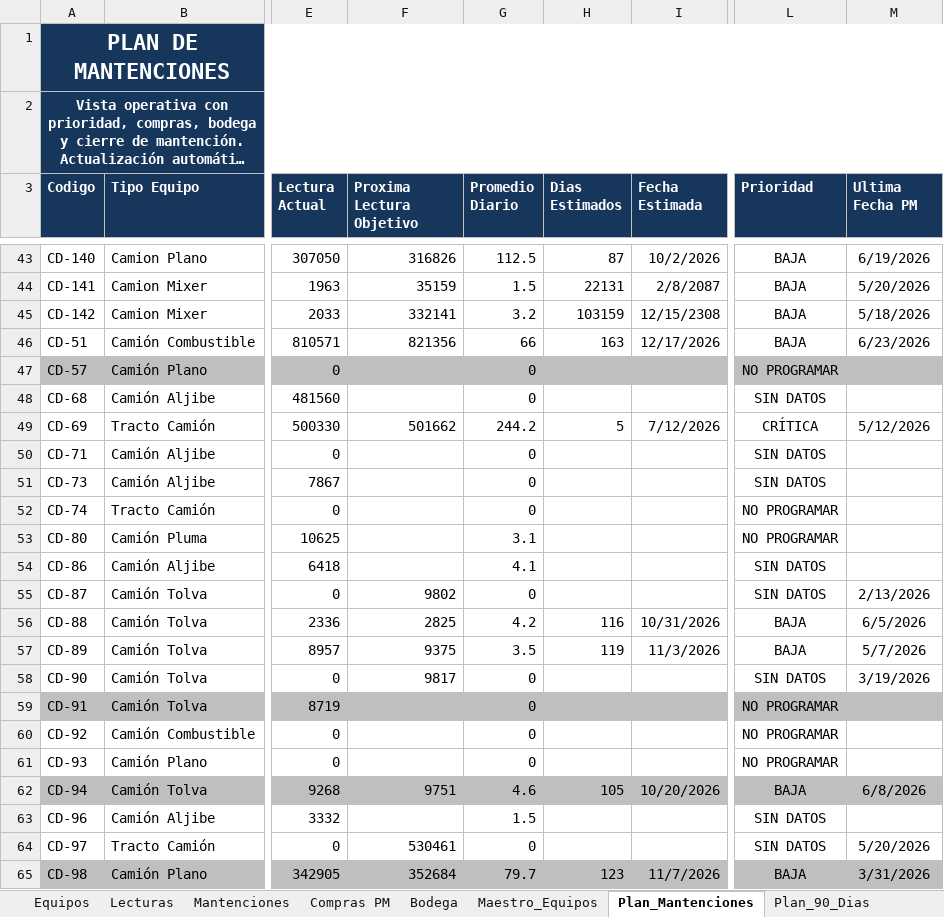
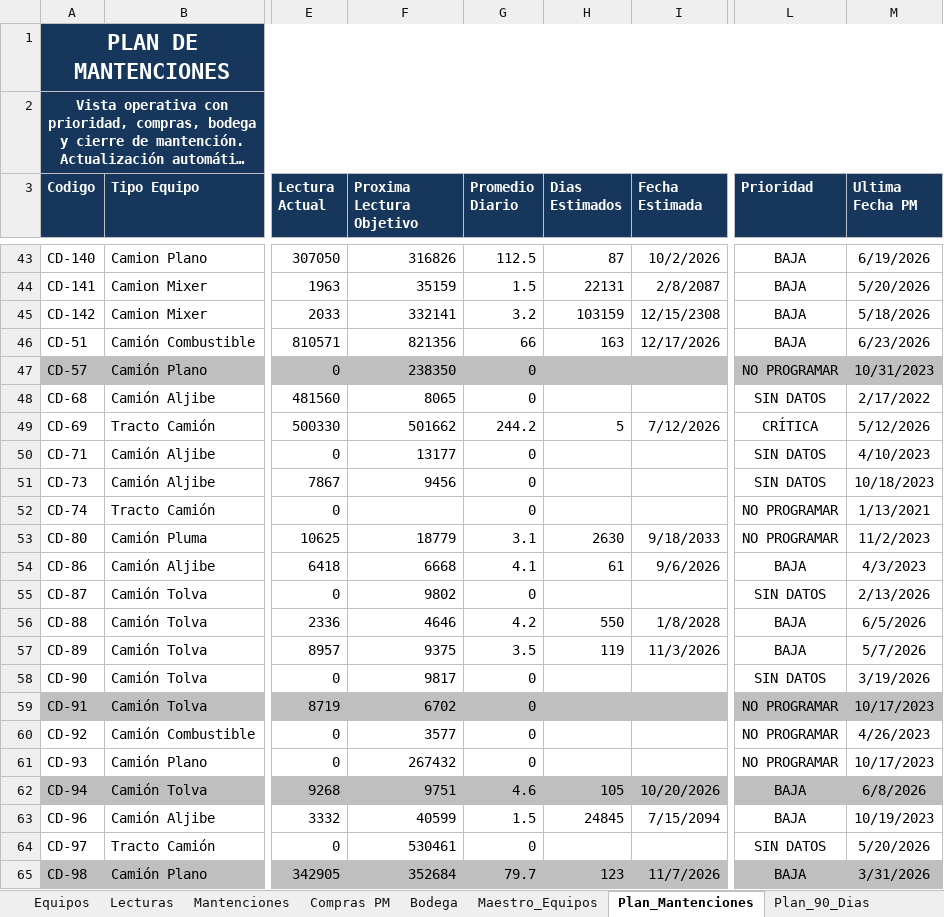
Before and after one commit to manuelortizortiz/cmms-demotron, an Excel workbook: CMMS DEMOTRON MANU ORTIZ.xlsx, sheet Plan_Mantenciones, drawn as a sheet; only a part is shown, gaps mark what is left out; long unchanged cells end in …; values as stored, in another font and other column widths than the file's, no borders; conditional formats and table styles not drawn; the diff covers the shown part only; the diff names each change by its address in the sheet, - before the commit and + after, or states it on an @@ line.

```diff
--- a/CMMS DEMOTRON MANU ORTIZ.xlsx (sheet Plan_Mantenciones)
+++ b/CMMS DEMOTRON MANU ORTIZ.xlsx (sheet Plan_Mantenciones)
-F47 (Proxima Lectura Objetivo): (empty)
+F47 (Proxima Lectura Objetivo): 238350
-M47 (Ultima Fecha PM): (empty)
+M47 (Ultima Fecha PM): 10/31/2023
-F48 (Proxima Lectura Objetivo): (empty)
+F48 (Proxima Lectura Objetivo): 8065
-M48 (Ultima Fecha PM): (empty)
+M48 (Ultima Fecha PM): 2/17/2022
-F50 (Proxima Lectura Objetivo): (empty)
+F50 (Proxima Lectura Objetivo): 13177
-M50 (Ultima Fecha PM): (empty)
+M50 (Ultima Fecha PM): 4/10/2023
-F51 (Proxima Lectura Objetivo): (empty)
+F51 (Proxima Lectura Objetivo): 9456
-M51 (Ultima Fecha PM): (empty)
+M51 (Ultima Fecha PM): 10/18/2023
-M52 (Ultima Fecha PM): (empty)
+M52 (Ultima Fecha PM): 1/13/2021
-F53 (Proxima Lectura Objetivo): (empty)
+F53 (Proxima Lectura Objetivo): 18779
-H53 (Dias Estimados): (empty)
+H53 (Dias Estimados): 2630
-I53 (Fecha Estimada): (empty)
+I53 (Fecha Estimada): 9/18/2033
-M53 (Ultima Fecha PM): (empty)
+M53 (Ultima Fecha PM): 11/2/2023
-F54 (Proxima Lectura Objetivo): (empty)
+F54 (Proxima Lectura Objetivo): 6668
-H54 (Dias Estimados): (empty)
+H54 (Dias Estimados): 61
-I54 (Fecha Estimada): (empty)
+I54 (Fecha Estimada): 9/6/2026
-L54 (Prioridad): SIN DATOS
+L54 (Prioridad): BAJA
-M54 (Ultima Fecha PM): (empty)
+M54 (Ultima Fecha PM): 4/3/2023
-F56 (Proxima Lectura Objetivo): 2825
+F56 (Proxima Lectura Objetivo): 4646
-H56 (Dias Estimados): 116
+H56 (Dias Estimados): 550
-I56 (Fecha Estimada): 10/31/2026
+I56 (Fecha Estimada): 1/8/2028
-F59 (Proxima Lectura Objetivo): (empty)
+F59 (Proxima Lectura Objetivo): 6702
-M59 (Ultima Fecha PM): (empty)
+M59 (Ultima Fecha PM): 10/17/2023
-F60 (Proxima Lectura Objetivo): (empty)
+F60 (Proxima Lectura Objetivo): 3577
-M60 (Ultima Fecha PM): (empty)
+M60 (Ultima Fecha PM): 4/26/2023
-F61 (Proxima Lectura Objetivo): (empty)
+F61 (Proxima Lectura Objetivo): 267432
-M61 (Ultima Fecha PM): (empty)
+M61 (Ultima Fecha PM): 10/17/2023
-F63 (Proxima Lectura Objetivo): (empty)
+F63 (Proxima Lectura Objetivo): 40599
-H63 (Dias Estimados): (empty)
+H63 (Dias Estimados): 24845
-I63 (Fecha Estimada): (empty)
+I63 (Fecha Estimada): 7/15/2094
-L63 (Prioridad): SIN DATOS
+L63 (Prioridad): BAJA
-M63 (Ultima Fecha PM): (empty)
+M63 (Ultima Fecha PM): 10/19/2023
```
Also changed, not shown: 100 edited cells elsewhere in this sheet, sheet Lecturas, sheet Mantenciones, sheet Correctivas, sheet Plan_90_Dias, sheet Dashboard, sheet Equipos, 1 more sheet, formulas that keep their value, hidden cells.
